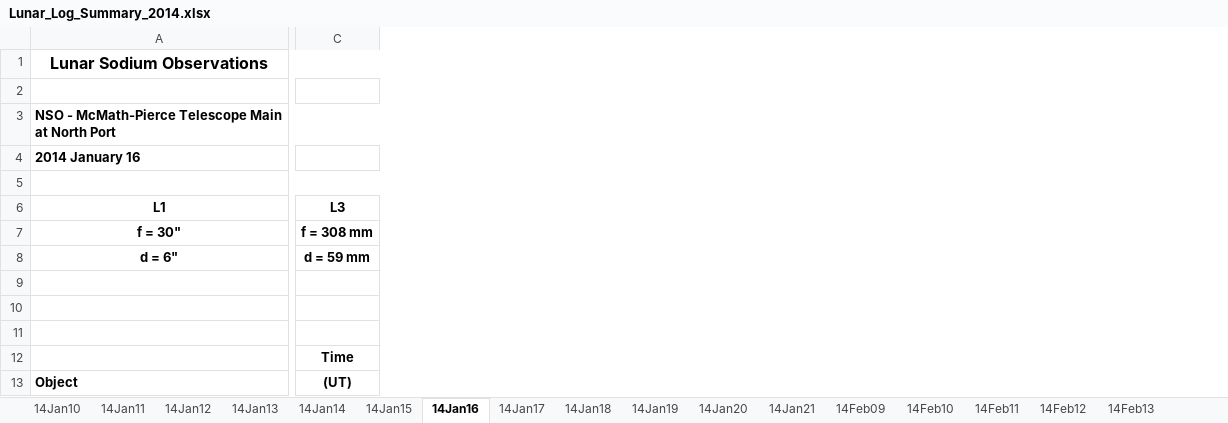
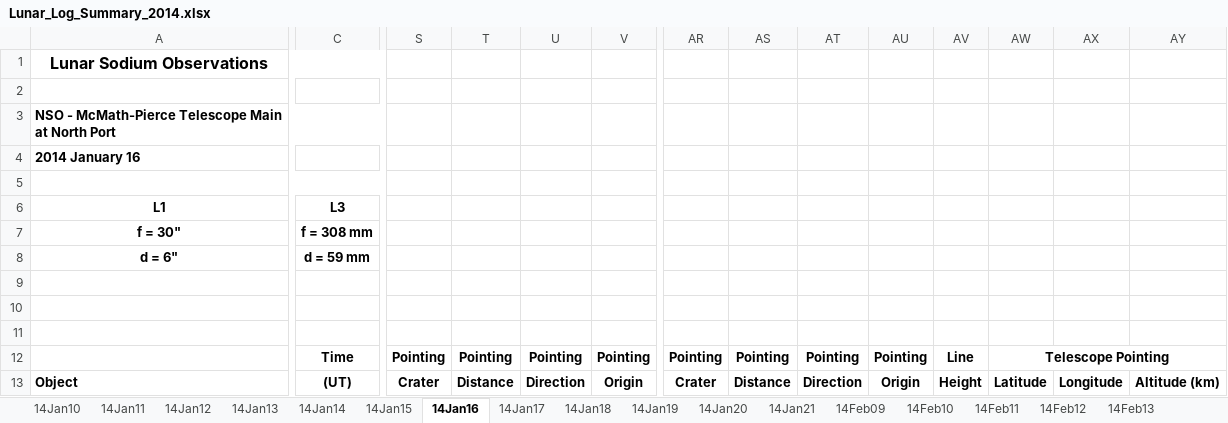
Before and after one commit to uwbadger11208/exo-lunar, an Excel workbook: Logs/Lunar_Log_Summary_2014.xlsx, sheet 14Jan16, drawn as a sheet; only a part is shown, gaps mark what is left out; values as stored, in another font and other column widths than the file's, no borders; the diff names each change by its address in the sheet, - before the commit and + after, or states it on an @@ line.

```diff
--- a/Logs/Lunar_Log_Summary_2014.xlsx (sheet 14Jan16)
+++ b/Logs/Lunar_Log_Summary_2014.xlsx (sheet 14Jan16)
+column S, rows 12-13: Pointing | Crater
+column T, rows 12-13: Pointing | Distance
+column U, rows 12-13: Pointing | Direction
+column V, rows 12-13: Pointing | Origin
+column AR, rows 12-13: Pointing | Crater
+column AS, rows 12-13: Pointing | Distance
+column AT, rows 12-13: Pointing | Direction
+column AU, rows 12-13: Pointing | Origin
+column AV, rows 12-13: Line | Height
+column AW, rows 12-13: Telescope Pointing | Latitude
+column AX, row 13: Longitude
+column AY, row 13: Altitude (km)
```
Also changed, not shown: sheet 14Jan10, sheet 14May11, 6 other files.
